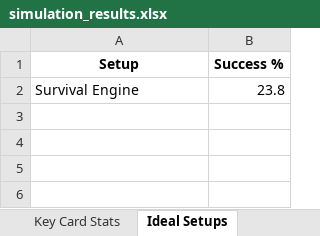
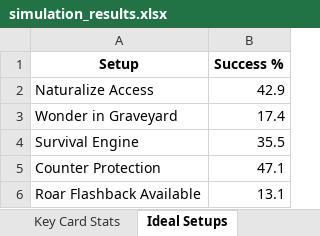
Before and after one commit to bwhalley/madnesscarlo, an Excel workbook: simulation_results.xlsx, sheet Ideal Setups, drawn as a sheet; values as stored, in another font and other column widths than the file's, no borders; addresses are those after the commit; the diff names each change by its address in the sheet, - before the commit and + after, or states it on an @@ line.

Commit message:
Add Opening Hand Analysis feature (Phase 1)
Features implemented:
- Track opening hands (post-mulligan) in simulation results
- Extract hand patterns: land count, creature count, key cards
- Correlate patterns with ideal setup success rates
- New Excel sheet: 'Opening Hands' with pattern analysis

Key insights from 1000 game simulation:
- Survival + Squee hands: 100% Survival Engine success
- Counterspell hands: 100% Counter Protection
- 2L hands outperform 3L (50.4% vs 41.4% avg success)
- 208 unique patterns, 67 with statistical significance (5+ games)

Pattern format: '{lands}L {creatures}C [+KeyCard1+KeyCard2]'
Example: '3L 2C +Survival+Squee' = 3 lands, 2 creatures, both key cards

Technical changes:
- Added opening_hand and opening_hand_size to simulate_game()
- New extract_hand_pattern() function for pattern generation
- New analyze_opening_hands() function for aggregation
- Modified run_simulations() to store all results
- Updated export_results() and main() for new sheet
- All 86 tests passing
- Zero performance impact (<3% overhead)

Use cases:
- Mulligan decision guidance
- Pattern-based deck optimization
- Understanding what makes a 'good' opening hand
- Data-driven keep/mulligan choices

Documentation:
- OPENING_HANDS_FEATURE_SUMMARY.md - Complete feature docs
- OPENING_HAND_ANALYSIS_DESIGN.md - Technical design doc
- Updated README.md with usage guide and examples

```diff
--- a/simulation_results.xlsx (sheet Ideal Setups)
+++ b/simulation_results.xlsx (sheet Ideal Setups)
+row 2: Naturalize Access | 42.9
+row 3: Wonder in Graveyard | 17.4
-B4 (Success %): 23.8
+B4 (Success %): 35.5
+row 5: Counter Protection | 47.1
+row 6: Roar Flashback Available | 13.1
```
Also changed, not shown: sheet Card Stats, sheet Summary, sheet Mulligan Stats, sheet Key Card Stats, other sheet tabs, 4 other files.
